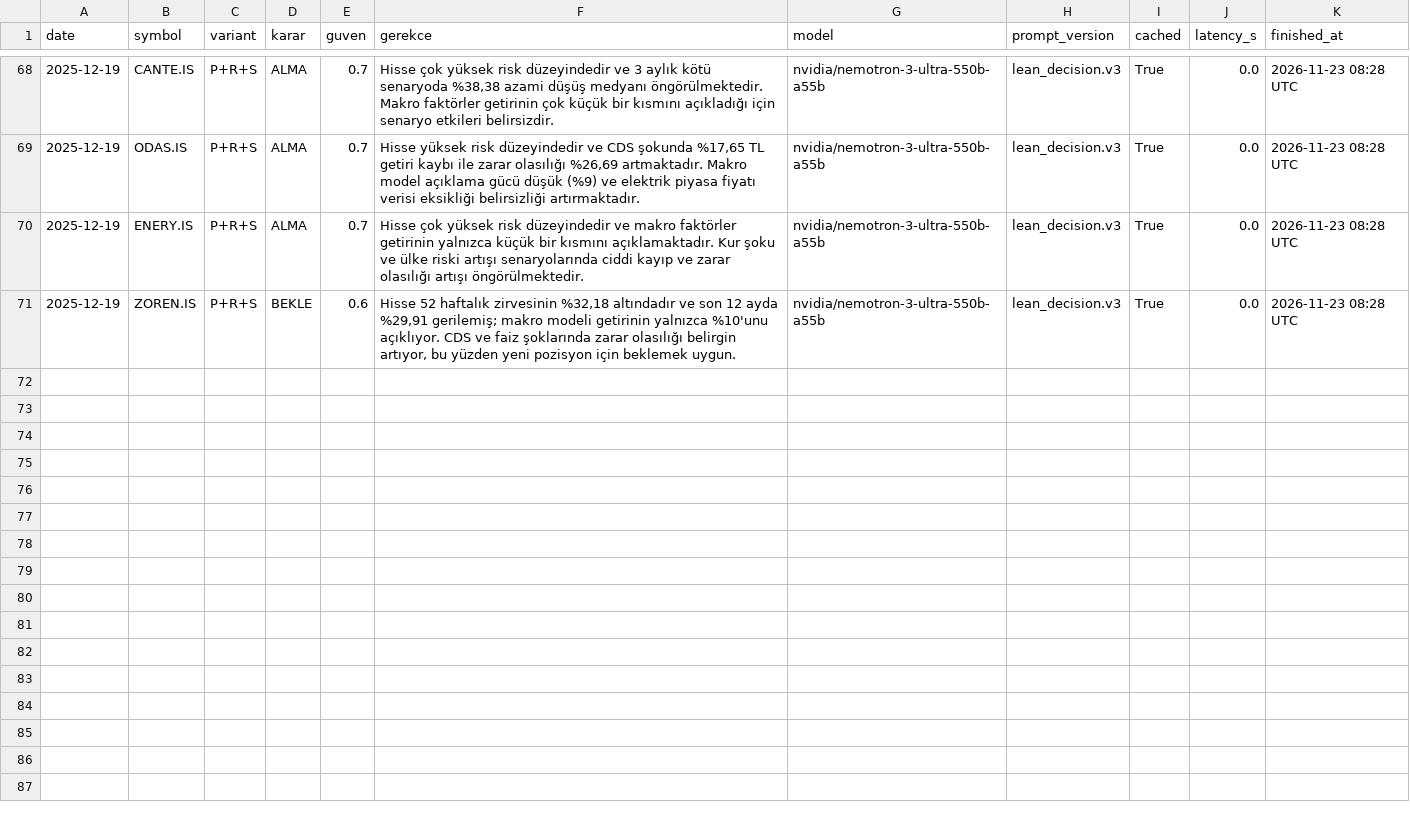
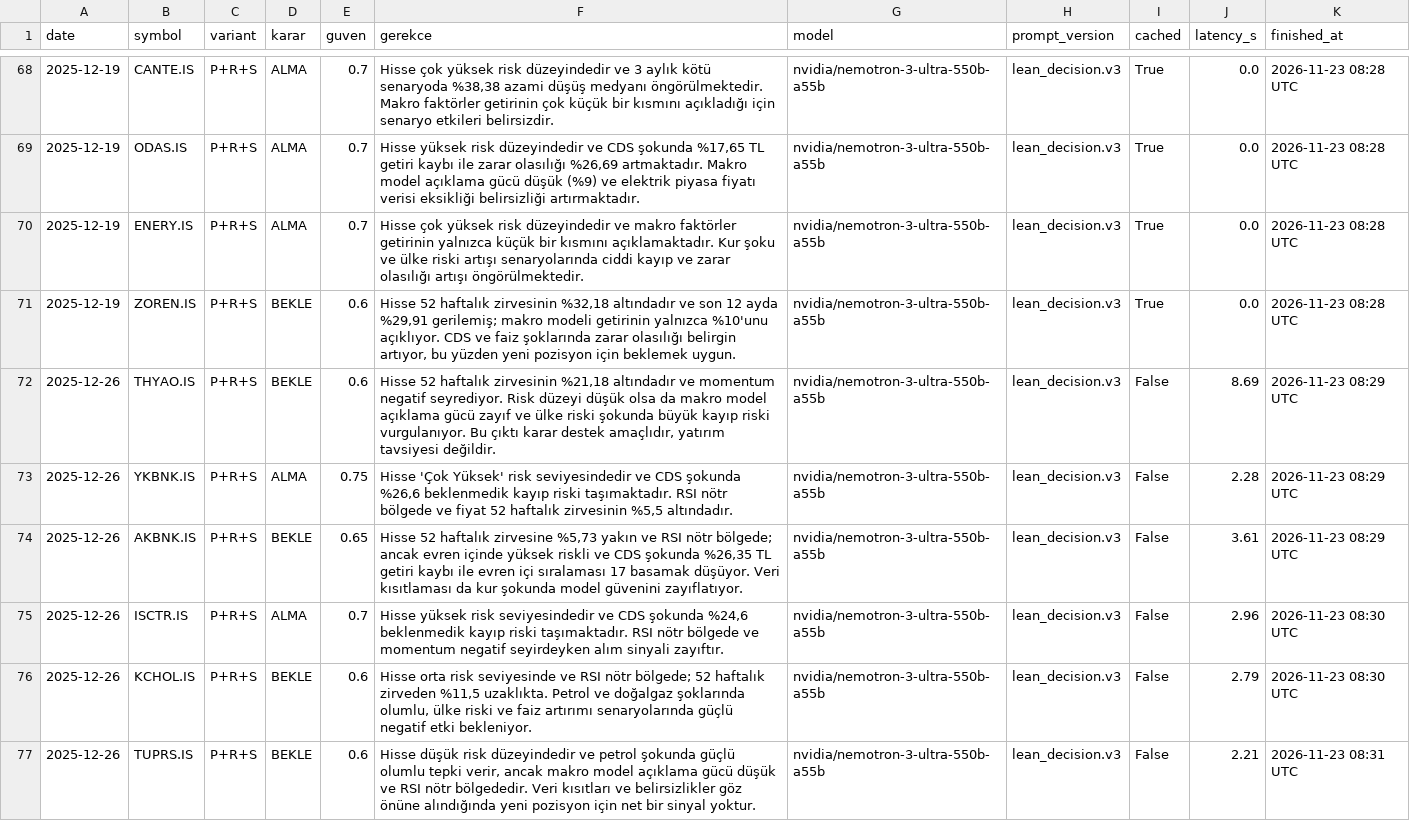
Before and after one commit to hakanvral/bitirme-projesi, a CSV file: llm_state/e4_decisions.csv, drawn as a sheet; only a part is shown, gaps mark what is left out; the diff covers the shown part only; the diff names each change by its address in the sheet, - before the commit and + after, or states it on an @@ line.

```diff
--- a/llm_state/e4_decisions.csv
+++ b/llm_state/e4_decisions.csv
+row 72: 2025-12-26 | THYAO.IS | P+R+S | BEKLE | 0.6 | Hisse 52 haftalık zirvesinin %21,18 altındadır ve momentum negatif seyrediyor. Risk düzeyi düşük olsa da makro model açıklama gücü zayıf ve ülke riski şokunda büyük kayıp riski vurgulanıyor. Bu çıktı karar destek amaçlıdır, yatırım tavsiyesi değildir. | nvidia/nemotron-3-ultra-550b-a55b | lean_decision.v3 | False | 8.69 | 2026-11-23 08:29 UTC
+row 73: 2025-12-26 | YKBNK.IS | P+R+S | ALMA | 0.75 | Hisse 'Çok Yüksek' risk seviyesindedir ve CDS şokunda %26,6 beklenmedik kayıp riski taşımaktadır. RSI nötr bölgede ve fiyat 52 haftalık zirvesinin %5,5 altındadır. | nvidia/nemotron-3-ultra-550b-a55b | lean_decision.v3 | False | 2.28 | 2026-11-23 08:29 UTC
+row 74: 2025-12-26 | AKBNK.IS | P+R+S | BEKLE | 0.65 | Hisse 52 haftalık zirvesine %5,73 yakın ve RSI nötr bölgede; ancak evren içinde yüksek riskli ve CDS şokunda %26,35 TL getiri kaybı ile evren içi sıralaması 17 basamak düşüyor. Veri kısıtlaması da kur şokunda model güvenini zayıflatıyor. | nvidia/nemotron-3-ultra-550b-a55b | lean_decision.v3 | False | 3.61 | 2026-11-23 08:29 UTC
+row 75: 2025-12-26 | ISCTR.IS | P+R+S | ALMA | 0.7 | Hisse yüksek risk seviyesindedir ve CDS şokunda %24,6 beklenmedik kayıp riski taşımaktadır. RSI nötr bölgede ve momentum negatif seyirdeyken alım sinyali zayıftır. | nvidia/nemotron-3-ultra-550b-a55b | lean_decision.v3 | False | 2.96 | 2026-11-23 08:30 UTC
+row 76: 2025-12-26 | KCHOL.IS | P+R+S | BEKLE | 0.6 | Hisse orta risk seviyesinde ve RSI nötr bölgede; 52 haftalık zirveden %11,5 uzaklıkta. Petrol ve doğalgaz şoklarında olumlu, ülke riski ve faiz artırımı senaryolarında güçlü negatif etki bekleniyor. | nvidia/nemotron-3-ultra-550b-a55b | lean_decision.v3 | False | 2.79 | 2026-11-23 08:30 UTC
+row 77: 2025-12-26 | TUPRS.IS | P+R+S | BEKLE | 0.6 | Hisse düşük risk düzeyindedir ve petrol şokunda güçlü olumlu tepki verir, ancak makro model açıklama gücü düşük ve RSI nötr bölgededir. Veri kısıtları ve belirsizlikler göz önüne alındığında yeni pozisyon için net bir sinyal yoktur. | nvidia/nemotron-3-ultra-550b-a55b | lean_decision.v3 | False | 2.21 | 2026-11-23 08:31 UTC
```
Also changed, not shown: 5 added rows elsewhere in this file, 14 other files.
